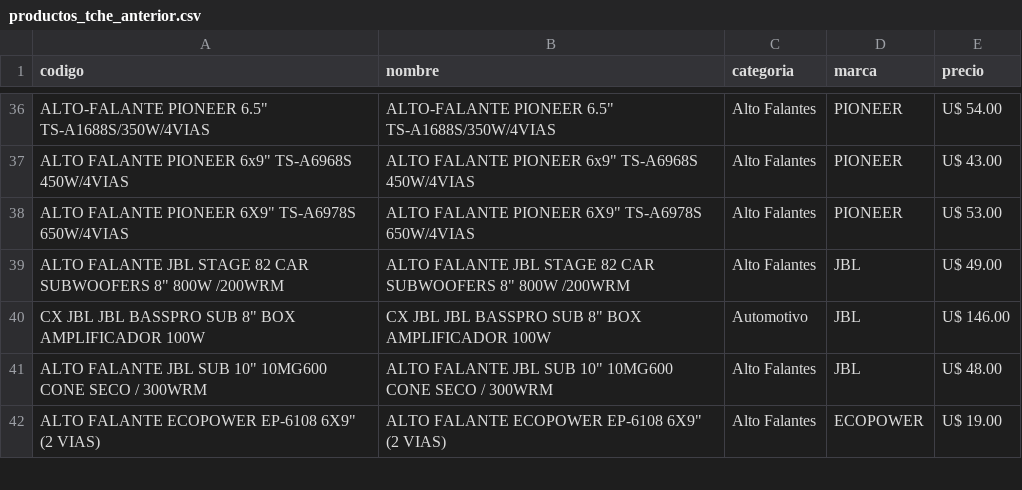
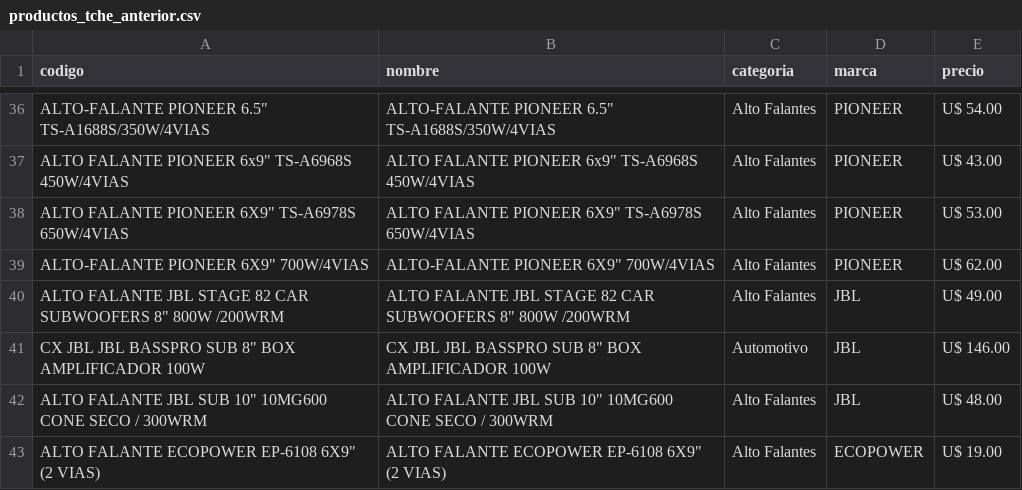
Before and after one commit to Gabrieluz1985/monitor-tcheloco, a CSV file: productos_tche_anterior.csv, drawn as a sheet; only a part is shown, gaps mark what is left out; the diff names each change by its address in the sheet, - before the commit and + after, or states it on an @@ line.

```diff
--- a/productos_tche_anterior.csv
+++ b/productos_tche_anterior.csv
+row 39: ALTO-FALANTE PIONEER 6X9" 700W/4VIAS | ALTO-FALANTE PIONEER 6X9" 700W/4VIAS | Alto Falantes | PIONEER | U$ 62.00
```
